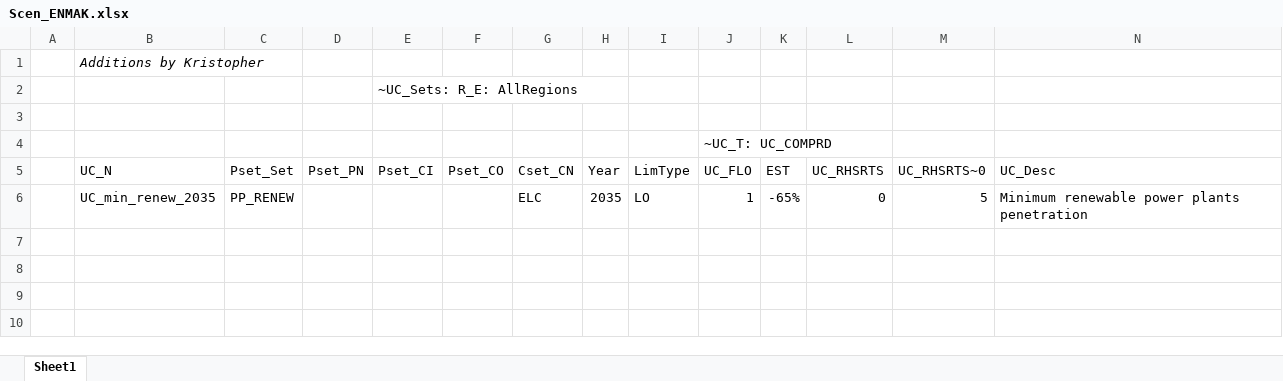
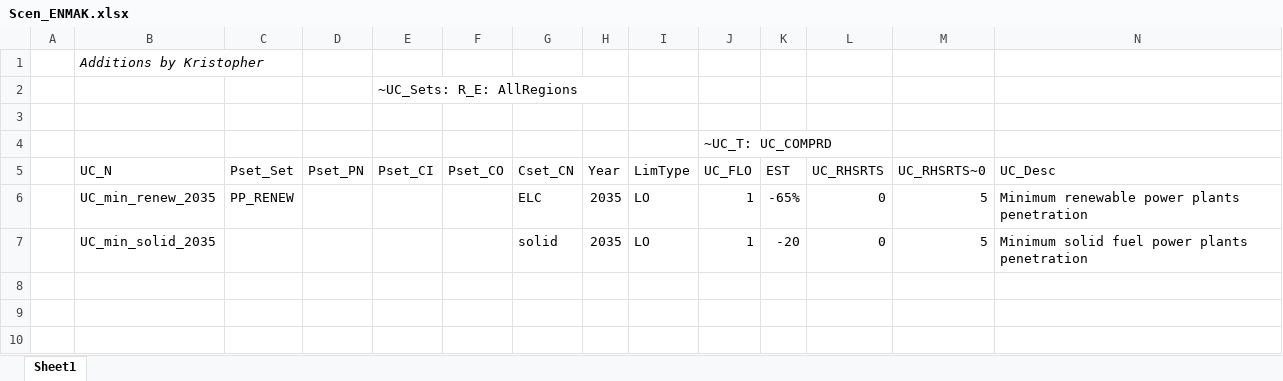
Before and after one commit to kraik98/ee-times, an Excel workbook: VerveStacks_EST/SuppXLS/Scen_ENMAK.xlsx, sheet Sheet1, drawn as a sheet; only a part is shown; values as stored, in another font and other column widths than the file's, no borders; the diff names each change by its address in the sheet, - before the commit and + after, or states it on an @@ line.

```diff
--- a/VerveStacks_EST/SuppXLS/Scen_ENMAK.xlsx (sheet Sheet1)
+++ b/VerveStacks_EST/SuppXLS/Scen_ENMAK.xlsx (sheet Sheet1)
-row 7: (empty)
+row 7:  | UC_min_solid_2035 |  |  |  |  | solid | 2035 | LO | 1 | -20 | 0 | 5 | Minimum solid fuel power plants penetration
```
Also changed, not shown: VerveStacks_EST/Sets-vervestacks.xlsx.
